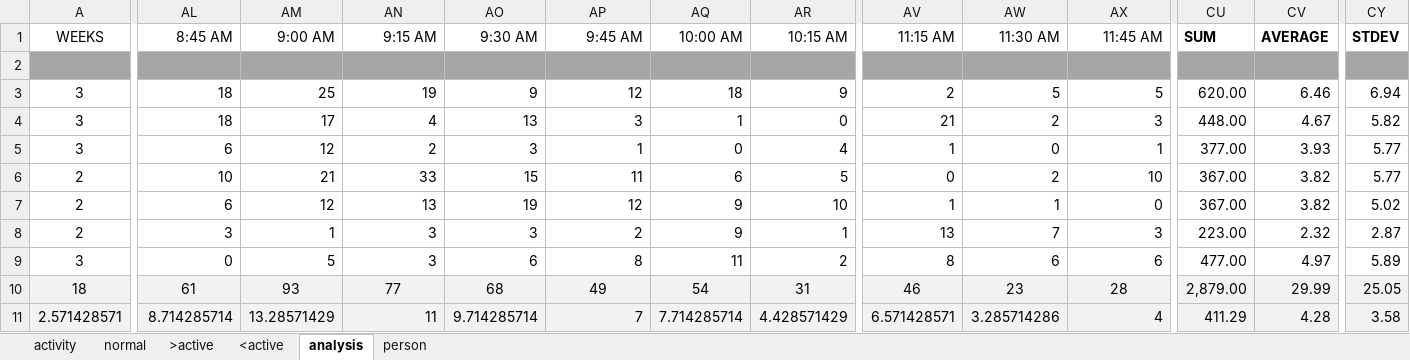
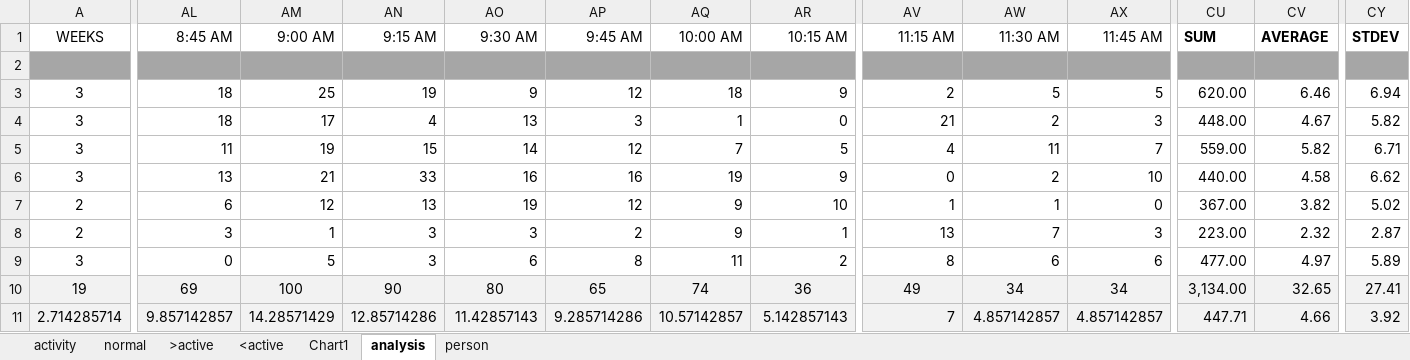
Before and after one commit to dcmartin/age-at-home, an Excel workbook: public/data/person.xlsx, sheet analysis, drawn as a sheet; only a part is shown, gaps mark what is left out; values as stored, in another font and other column widths than the file's, no borders; charts and pictures not drawn; removed rows and columns are numbered as before the commit, all else as after; rows hold the shown columns only; the diff covers the shown part only; the diff names each change by its address in the sheet, - before the commit and + after, or states it on an @@ line.

Commit message:
Updated data; strawman architecture

```diff
--- a/public/data/person.xlsx (sheet analysis)
+++ b/public/data/person.xlsx (sheet analysis)
+sheet tab: Chart1
-AL5 (8:45 AM): 6
+AL5 (8:45 AM): 11
-AM5 (9:00 AM): 12
+AM5 (9:00 AM): 19
-AN5 (9:15 AM): 2
+AN5 (9:15 AM): 15
-AO5 (9:30 AM): 3
+AO5 (9:30 AM): 14
-AP5 (9:45 AM): 1
+AP5 (9:45 AM): 12
-AQ5 (10:00 AM): 0
+AQ5 (10:00 AM): 7
-AR5 (10:15 AM): 4
+AR5 (10:15 AM): 5
-AV5 (11:15 AM): 1
+AV5 (11:15 AM): 4
-AW5 (11:30 AM): 0
+AW5 (11:30 AM): 11
-AX5 (11:45 AM): 1
+AX5 (11:45 AM): 7
-CU5 (SUM): 377.00
+CU5 (SUM): 559.00
-CV5 (AVERAGE): 3.93
+CV5 (AVERAGE): 5.82
-CY5 (STDEV): 5.77
+CY5 (STDEV): 6.71
-A6 (WEEKS): 2
+A6 (WEEKS): 3
-AL6 (8:45 AM): 10
+AL6 (8:45 AM): 13
-AO6 (9:30 AM): 15
+AO6 (9:30 AM): 16
-AP6 (9:45 AM): 11
+AP6 (9:45 AM): 16
-AQ6 (10:00 AM): 6
+AQ6 (10:00 AM): 19
-AR6 (10:15 AM): 5
+AR6 (10:15 AM): 9
-CU6 (SUM): 367.00
+CU6 (SUM): 440.00
-CV6 (AVERAGE): 3.82
+CV6 (AVERAGE): 4.58
-CY6 (STDEV): 5.77
+CY6 (STDEV): 6.62
-row 10: 18 | 61 | 93 | 77 | 68 | 49 | 54 | 31 | 46 | 23 | 28 | 2,879.00 | 29.99 | 25.05
-row 11: 2.571428571 | 8.714285714 | 13.28571429 | 11 | 9.714285714 | 7 | 7.714285714 | 4.428571429 | 6.571428571 | 3.285714286 | 4 | 411.29 | 4.28 | 3.58
+row 10: 19 | 69 | 100 | 90 | 80 | 65 | 74 | 36 | 49 | 34 | 34 | 3,134.00 | 32.65 | 27.41
+row 11: 2.714285714 | 9.857142857 | 14.28571429 | 12.85714286 | 11.42857143 | 9.285714286 | 10.57142857 | 5.142857143 | 7 | 4.857142857 | 4.857142857 | 447.71 | 4.66 | 3.92
```
Also changed, not shown: 4 added rows, 4 removed rows and 428 edited cells elsewhere in this sheet, sheet person, charts or pictures, 10 other files.
